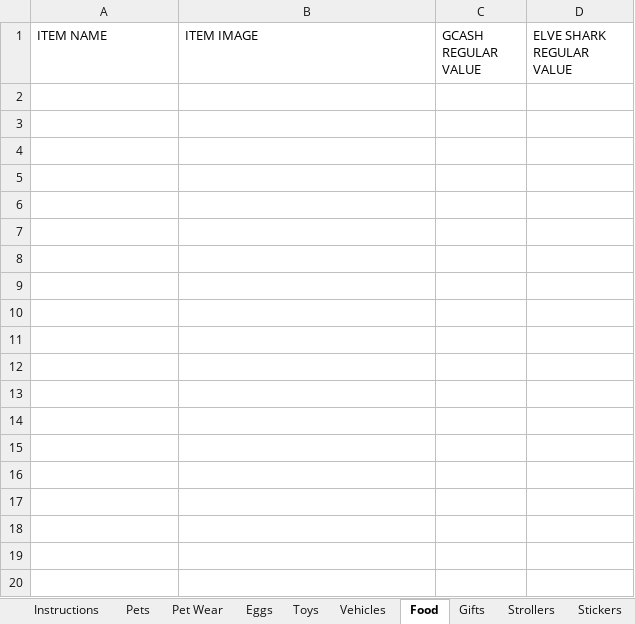
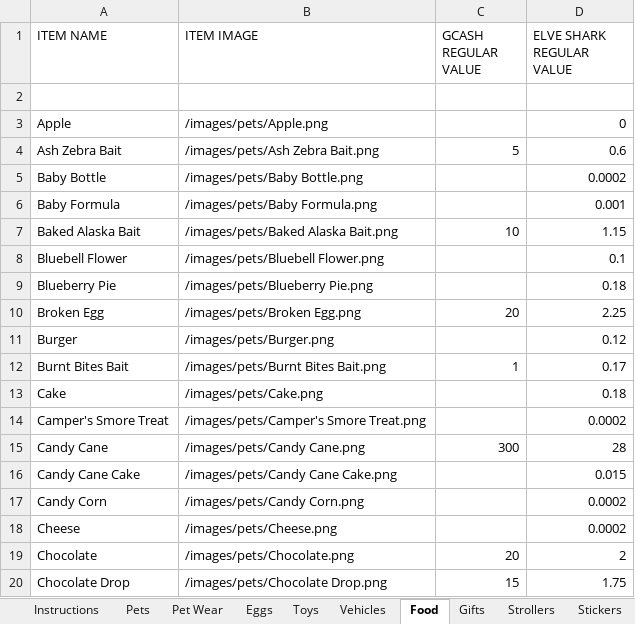
Before and after one commit to tonicholaus-eng/csbt-hub, an Excel workbook: source-data/trading-data.pre-elve-sync.backup.xlsx, sheet Food, drawn as a sheet; only a part is shown; values as stored, in another font and other column widths than the file's, no borders; charts and pictures not drawn; the diff covers the shown part only; the diff names each change by its address in the sheet, - before the commit and + after, or states it on an @@ line.

```diff
--- a/source-data/trading-data.pre-elve-sync.backup.xlsx (sheet Food)
+++ b/source-data/trading-data.pre-elve-sync.backup.xlsx (sheet Food)
+row 2: (empty)
+row 3: Apple | /images/pets/Apple.png |  | 0
+row 4: Ash Zebra Bait | /images/pets/Ash Zebra Bait.png | 5 | 0.6
+row 5: Baby Bottle | /images/pets/Baby Bottle.png |  | 0.0002
+row 6: Baby Formula | /images/pets/Baby Formula.png |  | 0.001
+row 7: Baked Alaska Bait | /images/pets/Baked Alaska Bait.png | 10 | 1.15
+row 8: Bluebell Flower | /images/pets/Bluebell Flower.png |  | 0.1
+row 9: Blueberry Pie | /images/pets/Blueberry Pie.png |  | 0.18
+row 10: Broken Egg | /images/pets/Broken Egg.png | 20 | 2.25
+row 11: Burger | /images/pets/Burger.png |  | 0.12
+row 12: Burnt Bites Bait | /images/pets/Burnt Bites Bait.png | 1 | 0.17
+row 13: Cake | /images/pets/Cake.png |  | 0.18
+row 14: Camper's Smore Treat | /images/pets/Camper's Smore Treat.png |  | 0.0002
+row 15: Candy Cane | /images/pets/Candy Cane.png | 300 | 28
+row 16: Candy Cane Cake | /images/pets/Candy Cane Cake.png |  | 0.015
+row 17: Candy Corn | /images/pets/Candy Corn.png |  | 0.0002
+row 18: Cheese | /images/pets/Cheese.png |  | 0.0002
+row 19: Chocolate | /images/pets/Chocolate.png | 20 | 2
+row 20: Chocolate Drop | /images/pets/Chocolate Drop.png | 15 | 1.75
```
Also changed, not shown: 74 added rows elsewhere in this sheet, sheet Pets, sheet Stickers, sheet Vehicles, sheet Strollers, sheet Pet Wear, sheet Gifts, 4 more sheets, formulas that keep their value, charts or pictures, source-data/trading-data.xlsx, 7 other files.
